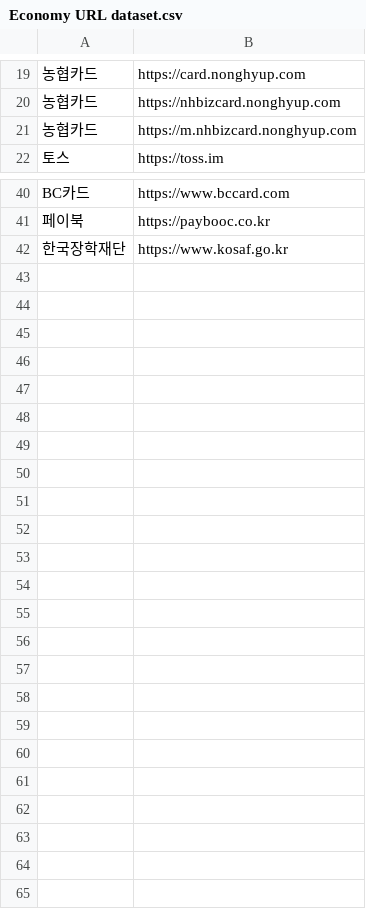
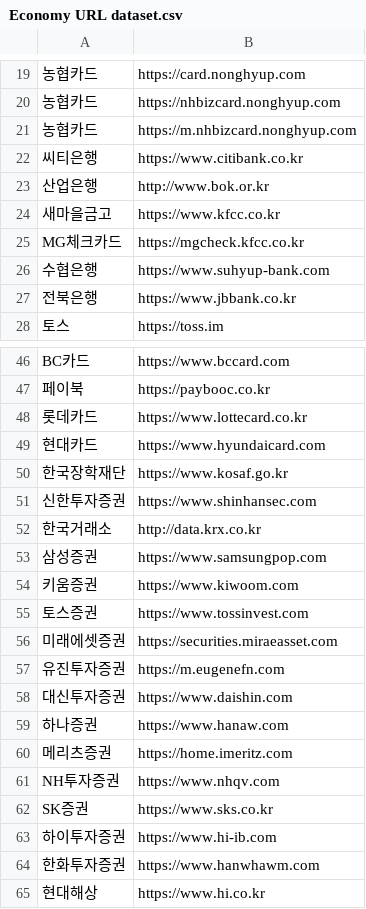
Before and after one commit to dmsquf03/fishing-phishing, a CSV file: whitelist/Economy URL dataset.csv, drawn as a sheet; only a part is shown, gaps mark what is left out; the diff names each change by its address in the sheet, - before the commit and + after, or states it on an @@ line.

Commit message:
Update Economy URL dataset.csv

```diff
--- a/whitelist/Economy URL dataset.csv
+++ b/whitelist/Economy URL dataset.csv
+row 22: 씨티은행 | https://www.citibank.co.kr
+row 23: 산업은행 | http://www.bok.or.kr
+row 24: 새마을금고 | https://www.kfcc.co.kr
+row 25: MG체크카드 | https://mgcheck.kfcc.co.kr
+row 26: 수협은행 | https://www.suhyup-bank.com
+row 27: 전북은행 | https://www.jbbank.co.kr
+row 48: 롯데카드 | https://www.lottecard.co.kr
+row 49: 현대카드 | https://www.hyundaicard.com
+row 51: 신한투자증권 | https://www.shinhansec.com
+row 52: 한국거래소 | http://data.krx.co.kr
+row 53: 삼성증권 | https://www.samsungpop.com
+row 54: 키움증권 | https://www.kiwoom.com
+row 55: 토스증권 | https://www.tossinvest.com
+row 56: 미래에셋증권 | https://securities.miraeasset.com
+row 57: 유진투자증권 | https://m.eugenefn.com
+row 58: 대신투자증권 | https://www.daishin.com
+row 59: 하나증권 | https://www.hanaw.com
+row 60: 메리츠증권 | https://home.imeritz.com
+row 61: NH투자증권 | https://www.nhqv.com
+row 62: SK증권 | https://www.sks.co.kr
+row 63: 하이투자증권 | https://www.hi-ib.com
+row 64: 한화투자증권 | https://www.hanwhawm.com
+row 65: 현대해상 | https://www.hi.co.kr
```
